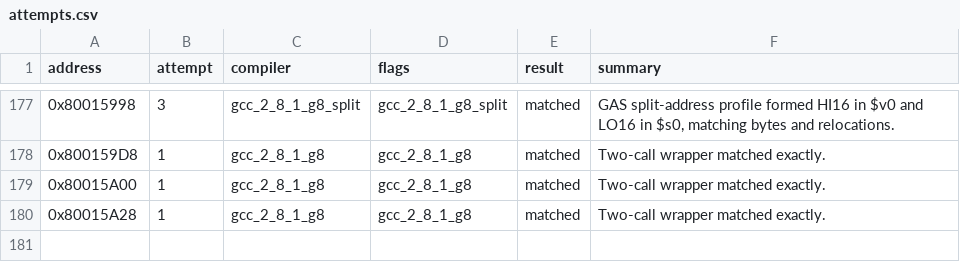
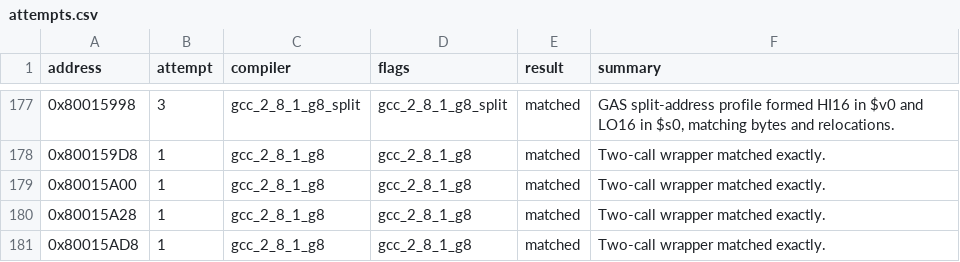
Before and after one commit to MaChInEgUn3/memories-decomp, a CSV file: config/slus_01411/attempts.csv, drawn as a sheet; only a part is shown, gaps mark what is left out; the diff names each change by its address in the sheet, - before the commit and + after, or states it on an @@ line.

```diff
--- a/config/slus_01411/attempts.csv
+++ b/config/slus_01411/attempts.csv
+row 181: 0x80015AD8 | 1 | gcc_2_8_1_g8 | gcc_2_8_1_g8 | matched | Two-call wrapper matched exactly.
```
Also changed, not shown: config/slus_01411/functions.csv, 2 other files.
